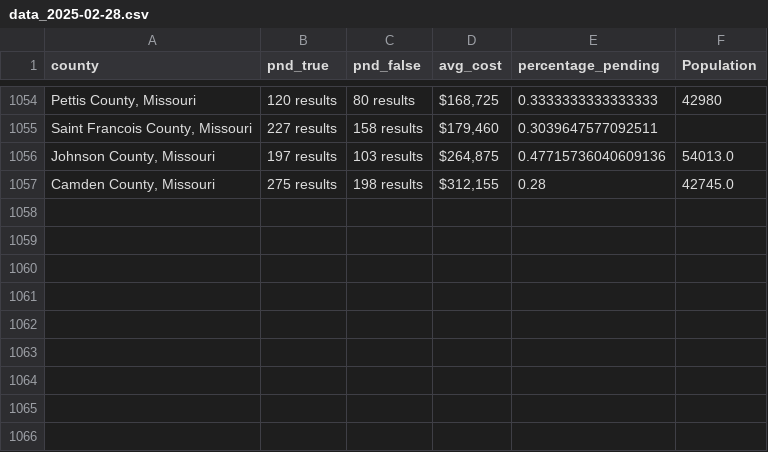
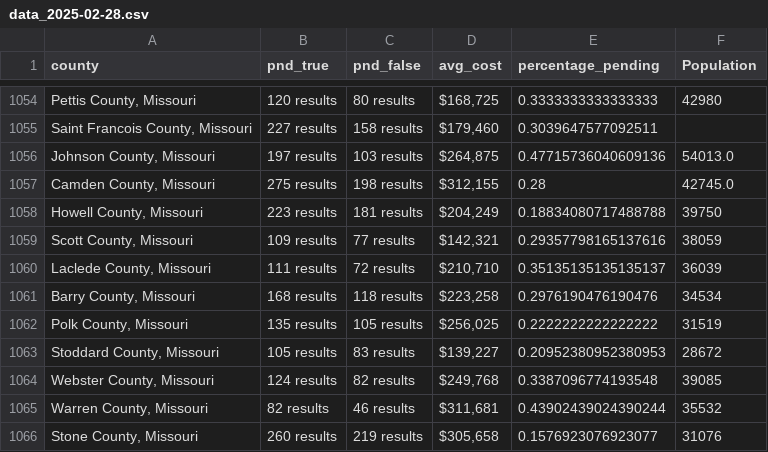
Before and after one commit to ishan9299/zillow-scraper, a CSV file: data/data_2025-02-28.csv, drawn as a sheet; only a part is shown, gaps mark what is left out.

```diff
--- a/data/data_2025-02-28.csv
+++ b/data/data_2025-02-28.csv
@@ -1057 +1057,10 @@ county,pnd_true,pnd_false,avg_cost,percentage_pending,Population
 "Camden County, Missouri",275 results,198 results,"$312,155",0.28,42745.0
+"Howell County, Missouri",223 results,181 results,"$204,249",0.18834080717488788,39750
+"Scott County, Missouri",109 results,77 results,"$142,321",0.29357798165137616,38059
+"Laclede County, Missouri",111 results,72 results,"$210,710",0.35135135135135137,36039
+"Barry County, Missouri",168 results,118 results,"$223,258",0.2976190476190476,34534
+"Polk County, Missouri",135 results,105 results,"$256,025",0.2222222222222222,31519
+"Stoddard County, Missouri",105 results,83 results,"$139,227",0.20952380952380953,28672
+"Webster County, Missouri",124 results,82 results,"$249,768",0.3387096774193548,39085
+"Warren County, Missouri",82 results,46 results,"$311,681",0.43902439024390244,35532
+"Stone County, Missouri",260 results,219 results,"$305,658",0.1576923076923077,31076
```
